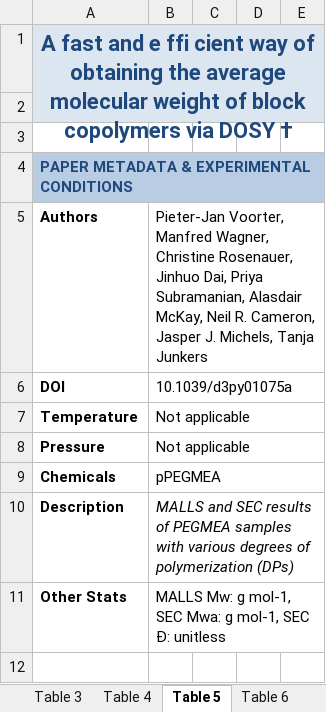
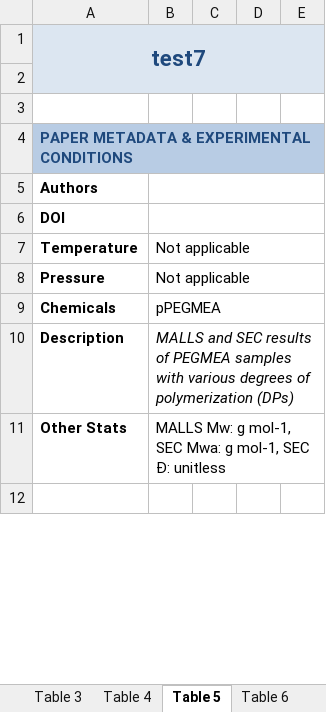
Before and after one commit to ProgramPhantom/ChemistryExtract, an Excel workbook: reports/test7_summary.xlsx, sheet Table 5, drawn as a sheet; only a part is shown; values as stored, in another font and other column widths than the file's, no borders; the diff names each change by its address in the sheet, - before the commit and + after, or states it on an @@ line.

```diff
--- a/reports/test7_summary.xlsx (sheet Table 5)
+++ b/reports/test7_summary.xlsx (sheet Table 5)
-A1: A fast and e ffi cient way of obtaining the average molecular weight of block copolymers via DOSY †
+A1: test7
-B5: Pieter-Jan Voorter, Manfred Wagner, Christine Rosenauer, Jinhuo Dai, Priya Subramanian, Alasdair McKay, Neil R. Cameron, Jasper J. Michels, Tanja Junkers
+B5: (empty)
-B6: 10.1039/d3py01075a
+B6: (empty)
```
Also changed, not shown: sheet Table 6, sheet Table 1, sheet Table 3, sheet Table 7, sheet Table 2, sheet Table 4, 1 more sheet, charts or pictures.
